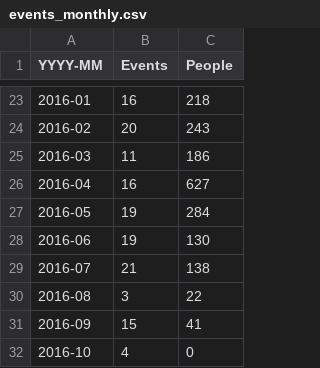
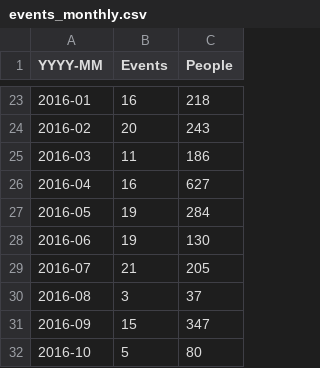
Before and after one commit to open-innovations/dashboard, a CSV file: data/events_monthly.csv, drawn as a sheet; only a part is shown, gaps mark what is left out.

```diff
--- a/data/events_monthly.csv
+++ b/data/events_monthly.csv
@@ -28,5 +28,5 @@ YYYY-MM,Events,People
 2016-06,19,130
-2016-07,21,138
-2016-08,3,22
-2016-09,15,41
-2016-10,4,0
+2016-07,21,205
+2016-08,3,37
+2016-09,15,347
+2016-10,5,80
```
Also changed, not shown: data/events.csv.
